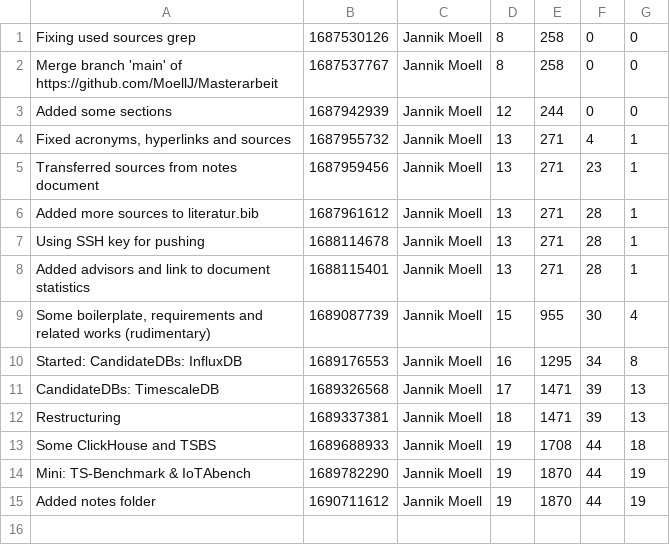
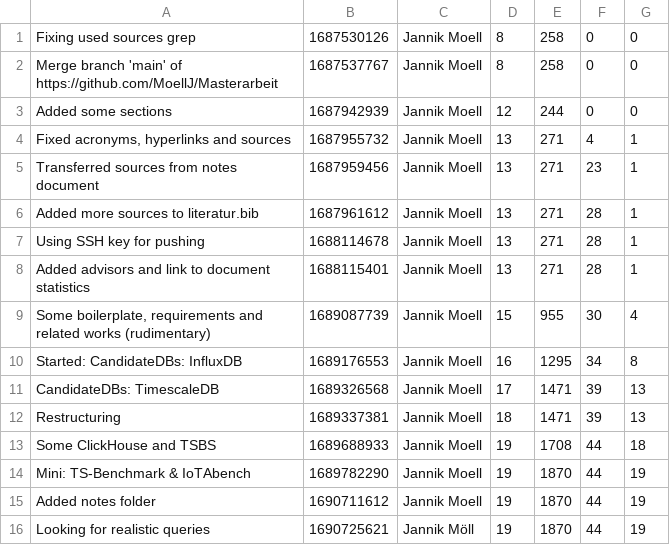
Before and after one commit to MoellJ/MasterarbeitStats, a CSV file: docs/data/stats.csv, drawn as a sheet.

Commit message:
Updated stats

```diff
--- a/docs/data/stats.csv
+++ b/docs/data/stats.csv
@@ -15 +15,2 @@
 "Added notes folder" , 1690711612 , Jannik Moell , 19 , 1870 , 44 , 19
+"Looking for realistic queries" , 1690725621 , Jannik Möll , 19 , 1870 , 44 , 19
```
